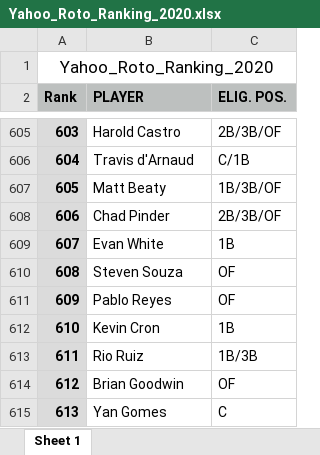
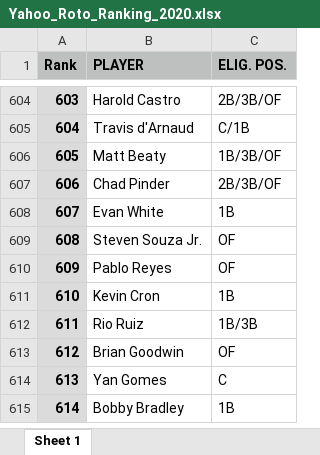
Before and after one commit to wrapgenius/GameDay2020, an Excel workbook: projections/2020/PositionalRankings/Yahoo/Yahoo_Roto_Ranking_2020.xlsx, sheet Sheet 1, drawn as a sheet; only a part is shown, gaps mark what is left out; the shorter side is filled out with more unchanged rows; values as stored, in another font and other column widths than the file's, no borders; removed rows and columns are numbered as before the commit, all else as after; the diff covers the shown part only; the diff names each change by its address in the sheet, - before the commit and + after, or states it on an @@ line.

```diff
--- a/projections/2020/PositionalRankings/Yahoo/Yahoo_Roto_Ranking_2020.xlsx (sheet Sheet 1)
+++ b/projections/2020/PositionalRankings/Yahoo/Yahoo_Roto_Ranking_2020.xlsx (sheet Sheet 1)
-row 1: Yahoo_Roto_Ranking_2020
-B609 (PLAYER): Steven Souza
+B609 (PLAYER): Steven Souza Jr.
```
Also changed, not shown: 6 edited cells elsewhere in this sheet, projections/2020/PositionalRankings/RotoGraphs/RotoGraphsPositionalRankings2020.xlsx, 7 other files.
